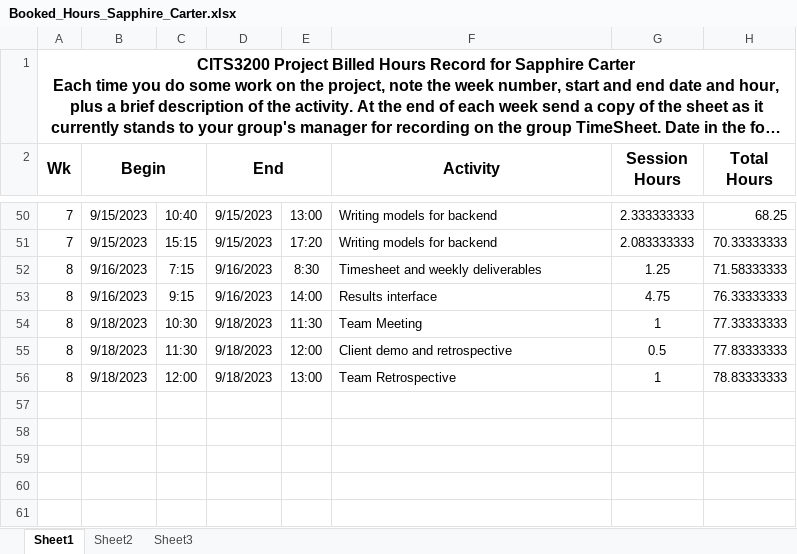
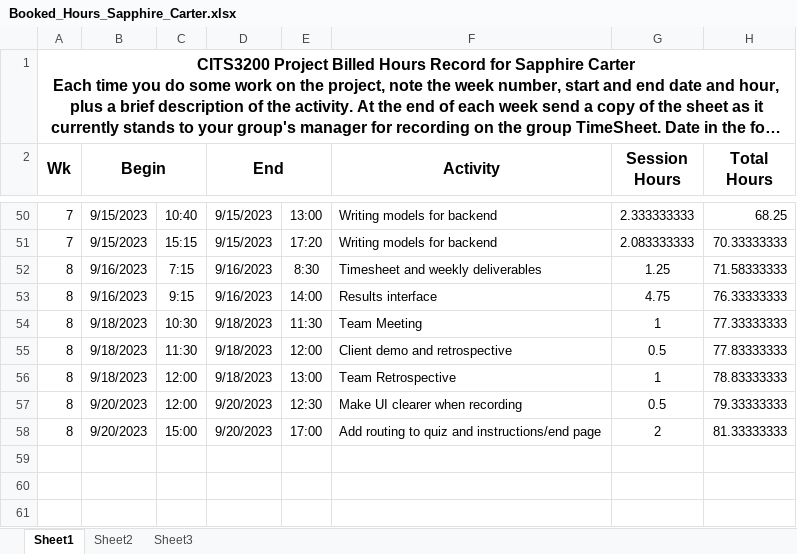
Before and after one commit to saphcarter/italian_3200_project, an Excel workbook: documentation/booked_hours_individual/Booked_Hours_Sapphire_Carter.xlsx, sheet Sheet1, drawn as a sheet; only a part is shown, gaps mark what is left out; long unchanged cells end in …; values as stored, in another font and other column widths than the file's, no borders; the diff names each change by its address in the sheet, - before the commit and + after, or states it on an @@ line.

Commit message:
Update Booked_Hours_Sapphire_Carter.xlsx

```diff
--- a/documentation/booked_hours_individual/Booked_Hours_Sapphire_Carter.xlsx (sheet Sheet1)
+++ b/documentation/booked_hours_individual/Booked_Hours_Sapphire_Carter.xlsx (sheet Sheet1)
-row 57: (empty)
+row 57: 8 | 9/20/2023 | 12:00 | 9/20/2023 | 12:30 | Make UI clearer when recording | 0.5 | 79.33333333
-row 58: (empty)
+row 58: 8 | 9/20/2023 | 15:00 | 9/20/2023 | 17:00 | Add routing to quiz and instructions/end page | 2 | 81.33333333
```
Also changed, not shown: hidden cells.
